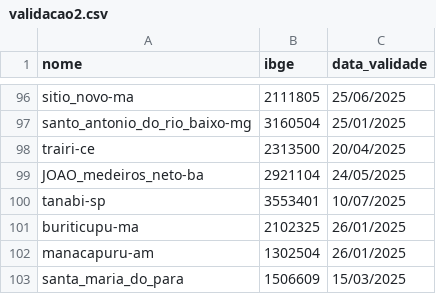
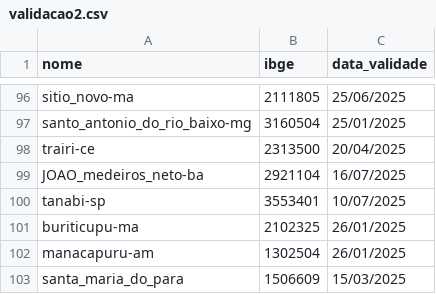
Before and after one commit to mcafao/validacao, a CSV file: validacao2.csv, drawn as a sheet; only a part is shown, gaps mark what is left out.

Commit message:
Update validacao2.csv

```diff
--- a/validacao2.csv
+++ b/validacao2.csv
@@ -98,3 +98,3 @@ santo_antonio_do_rio_baixo-mg;3160504;25/01/2025
 trairi-ce;2313500;20/04/2025
-JOAO_medeiros_neto-ba;2921104;24/05/2025
+JOAO_medeiros_neto-ba;2921104;16/07/2025
 tanabi-sp;3553401;10/07/2025
```
